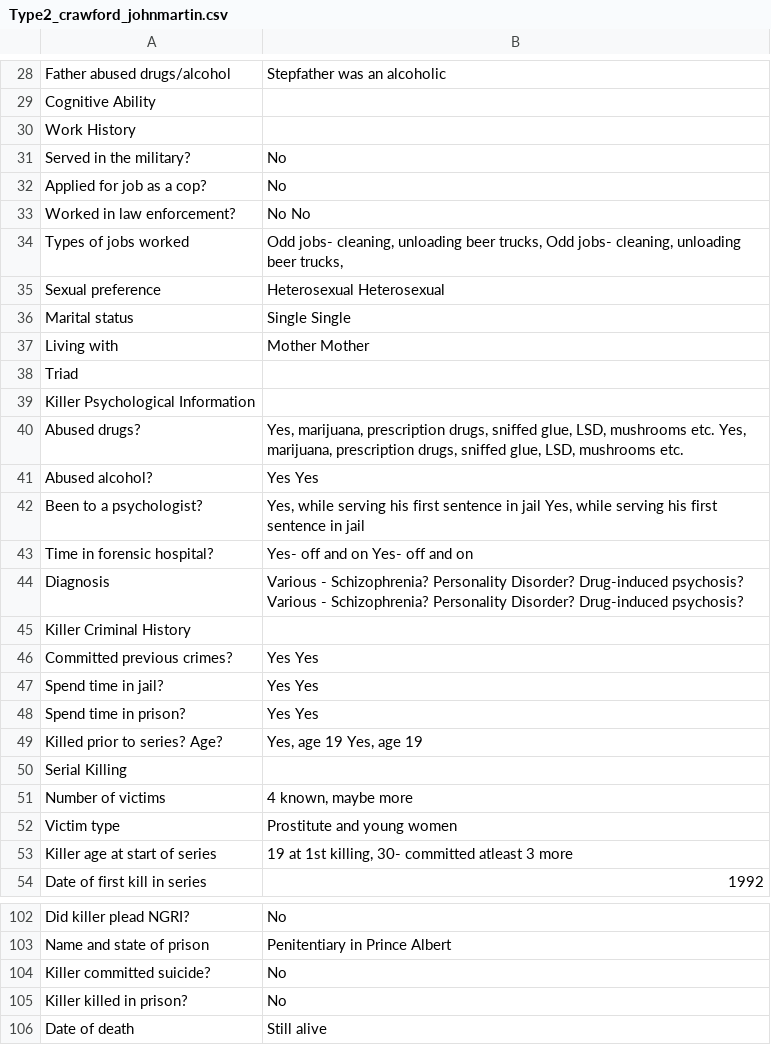
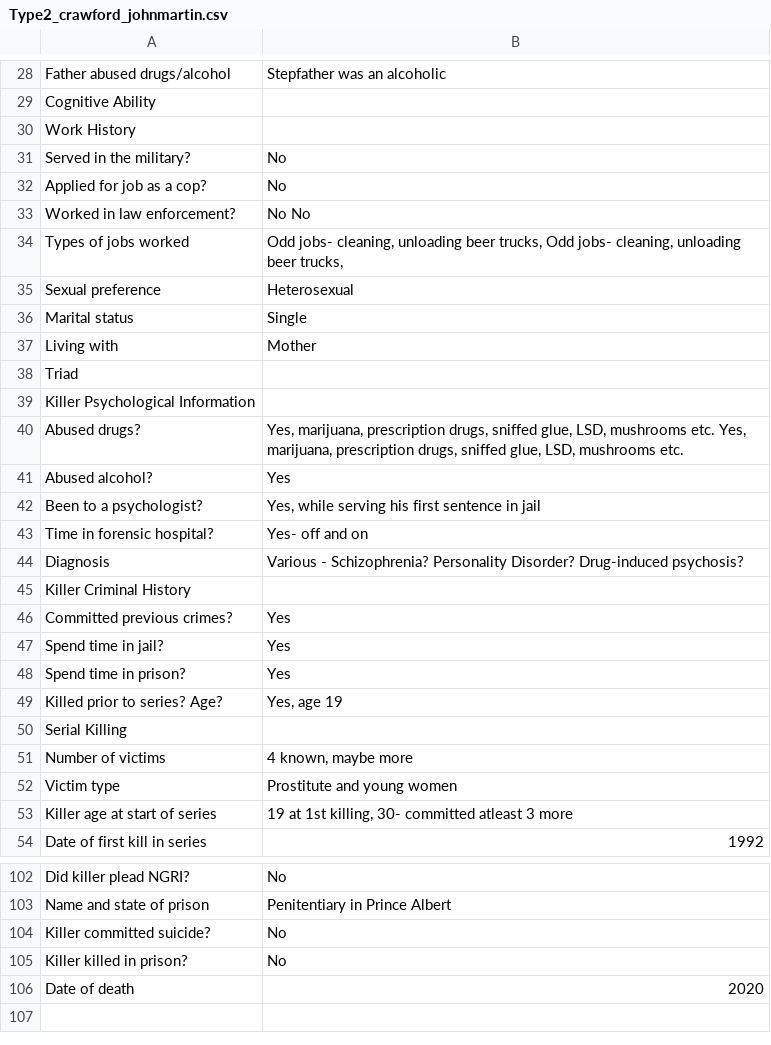
Before and after one commit to ajithksenthil/CrimeArchetypes, a CSV file: mnt/data/csv/Type2_crawford_johnmartin.csv, drawn as a sheet; only a part is shown, gaps mark what is left out; the diff names each change by its address in the sheet, - before the commit and + after, or states it on an @@ line.

Commit message:
CLEANED_Type2_crawford_johnmartin.csv

```diff
--- a/mnt/data/csv/Type2_crawford_johnmartin.csv
+++ b/mnt/data/csv/Type2_crawford_johnmartin.csv
-B35: Heterosexual Heterosexual
+B35: Heterosexual
-B36: Single Single
+B36: Single
-B37: Mother Mother
+B37: Mother
-B41: Yes Yes
+B41: Yes
-B42: …in jail Yes, while serving his first sentence in jail
+B42: …in jail
-B43: Yes- off and on Yes- off and on
+B43: Yes- off and on
-B44: …Drug-induced psychosis? Various - Schizophrenia? Personality Disorder? Drug-induced psychosis?
+B44: …Drug-induced psychosis?
-B46:B48: Yes Yes
+B46:B48: Yes
-B49: Yes, age 19 Yes, age 19
+B49: Yes, age 19
-B106: Still alive
+B106: 2020
```
